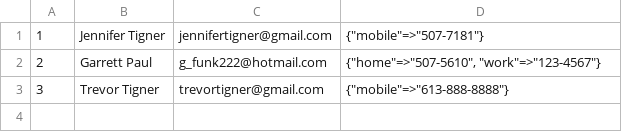
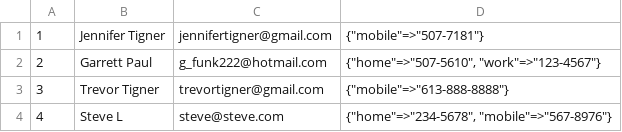
Before and after one commit to jennifersarahpaul/LHL_contact_list, a CSV file: contacts.csv, drawn as a sheet.

Commit message:
Initial commit for contact list version 2 ORM

```diff
--- a/contacts.csv
+++ b/contacts.csv
@@ -3 +3,2 @@
 3,Trevor Tigner,trevortigner@gmail.com,"{""mobile""=>""613-888-8888""}"
+4,Steve L,steve@steve.com,"{""home""=>""234-5678"", ""mobile""=>""567-8976""}"
```
Also changed, not shown: 5 other files.
